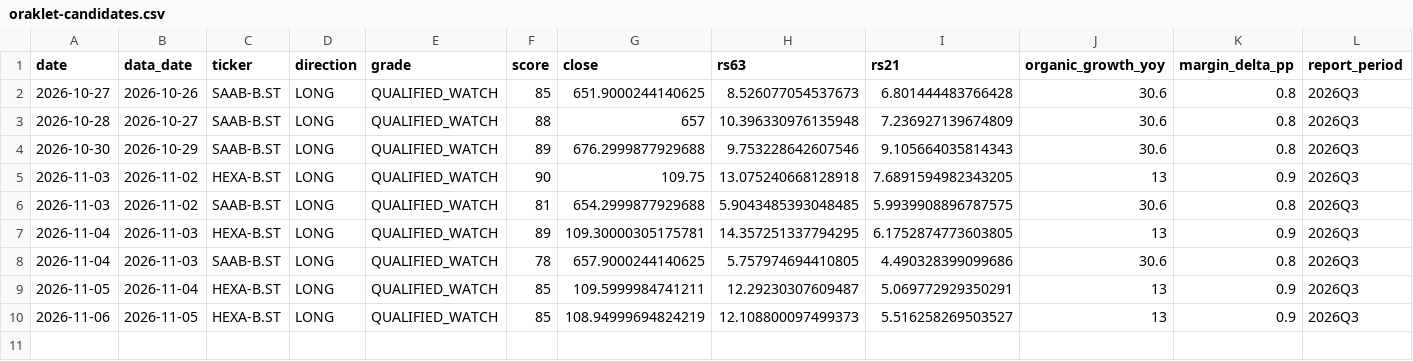
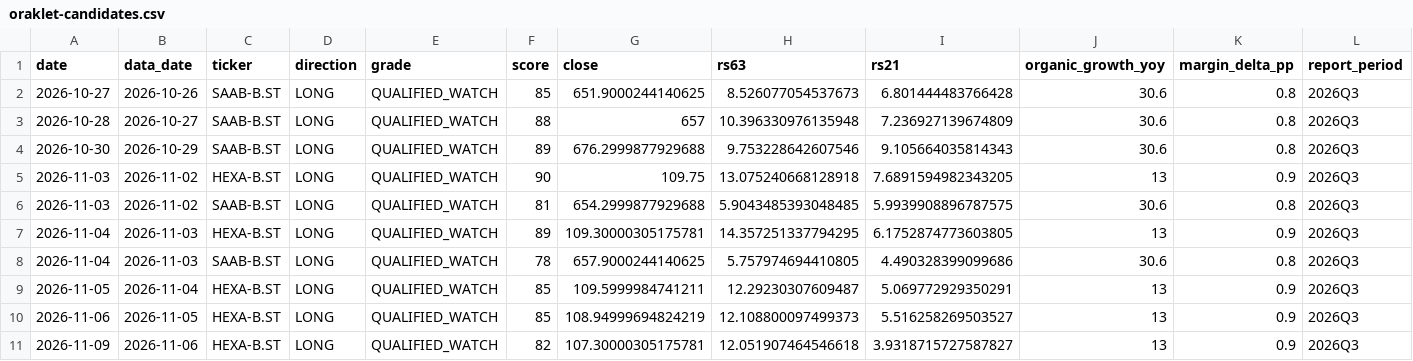
Before and after one commit to alexgianni777-tech/omxs30, a CSV file: oraklet-candidates.csv, drawn as a sheet; only a part is shown; rows hold the shown columns only; the diff names each change by its address in the sheet, - before the commit and + after, or states it on an @@ line.

```diff
--- a/oraklet-candidates.csv
+++ b/oraklet-candidates.csv
+row 11: 2026-11-09 | 2026-11-06 | HEXA-B.ST | LONG | QUALIFIED_WATCH | 82 | 107.30000305175781 | 12.051907464546618 | 3.9318715727587827 | 13 | 0.9 | 2026Q3
```
Also changed, not shown: candidates-log.csv, short-squeeze-watch.csv, 3 other files.
